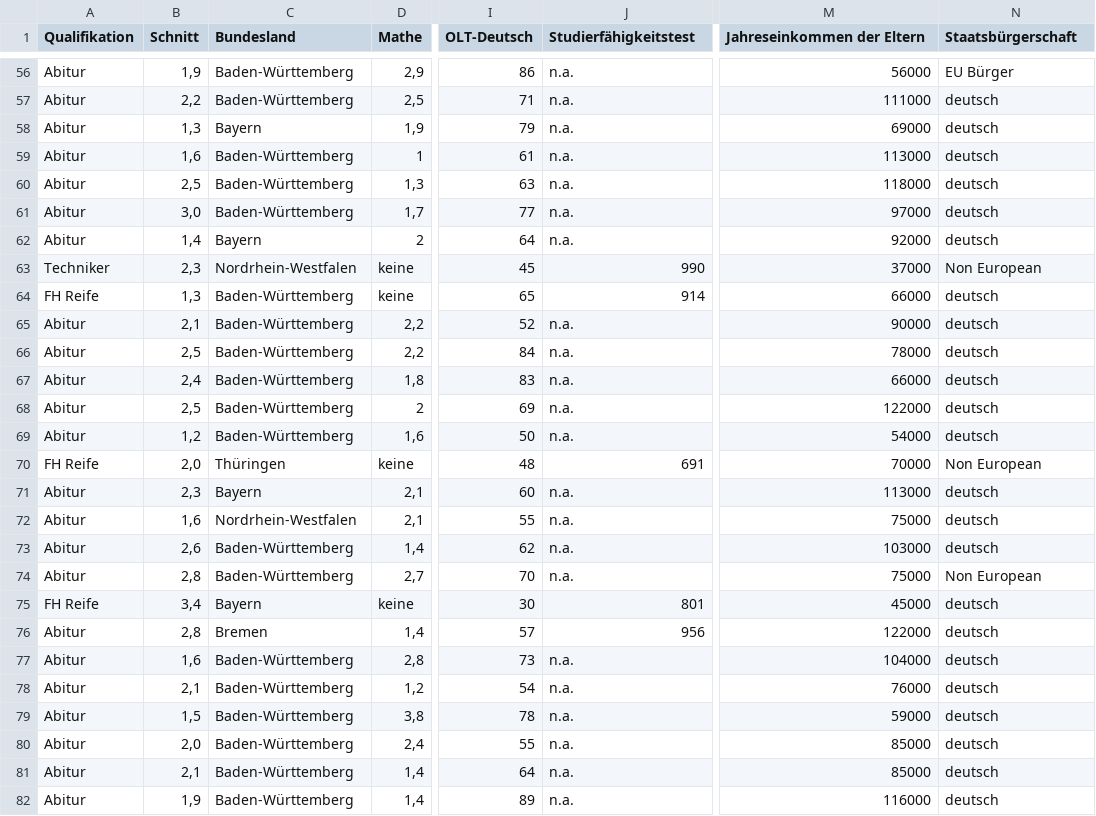
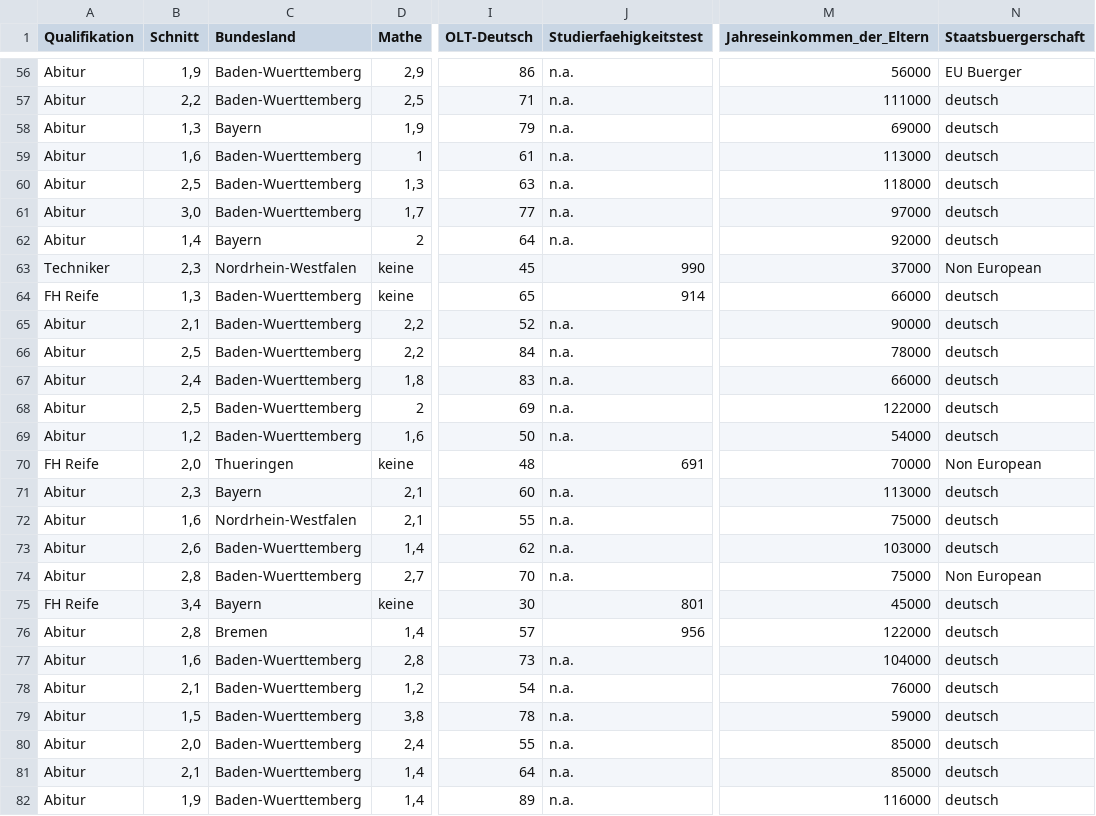
Before and after one commit to steilerDev/WhatToStudy, a CSV file: Resources/ExampleData.csv, drawn as a sheet; only a part is shown, gaps mark what is left out; the diff covers the shown part only; the diff names each change by its address in the sheet, - before the commit and + after, or states it on an @@ line.

```diff
--- a/Resources/ExampleData.csv
+++ b/Resources/ExampleData.csv
-J1: Studierfähigkeitstest
+J1: Studierfaehigkeitstest
-M1: Jahreseinkommen der Eltern
+M1: Jahreseinkommen_der_Eltern
-N1: Staatsbürgerschaft
+N1: Staatsbuergerschaft
-C56:C57 (Bundesland): Baden-Württemberg
+C56:C57 (Bundesland): Baden-Wuerttemberg
-N56 (Staatsbuergerschaft): EU Bürger
+N56 (Staatsbuergerschaft): EU Buerger
-C59:C61 (Bundesland): Baden-Württemberg
+C59:C61 (Bundesland): Baden-Wuerttemberg
-C64:C69 (Bundesland): Baden-Württemberg
+C64:C69 (Bundesland): Baden-Wuerttemberg
-C70 (Bundesland): Thüringen
+C70 (Bundesland): Thueringen
-C73:C74 (Bundesland): Baden-Württemberg
+C73:C74 (Bundesland): Baden-Wuerttemberg
-C77:C82 (Bundesland): Baden-Württemberg
+C77:C82 (Bundesland): Baden-Wuerttemberg
```
Also changed, not shown: 55 edited cells elsewhere in this file, 4 other files.
